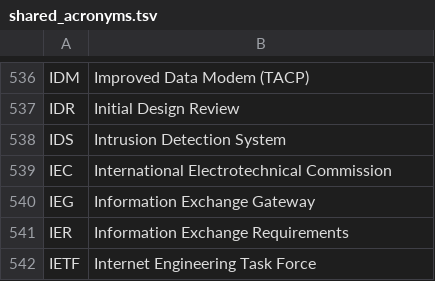
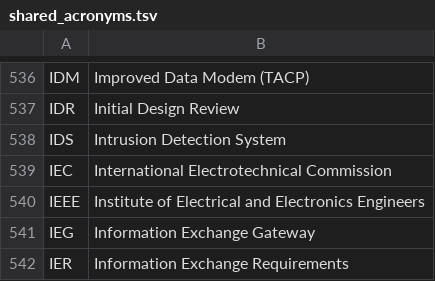
Before and after one commit to eliasquintero/acronym_manager, a TSV file: shared_acronyms.tsv, drawn as a sheet; only a part is shown, gaps mark what is left out; the shorter side is filled out with more unchanged rows.

Commit message:
Update acronym IEEE via AcronymManager

```diff
--- a/shared_acronyms.tsv
+++ b/shared_acronyms.tsv
@@ -539,2 +539,3 @@ IDS	Intrusion Detection System
 IEC	International Electrotechnical Commission
+IEEE	Institute of Electrical and Electronics Engineers
 IEG	Information Exchange Gateway
```
